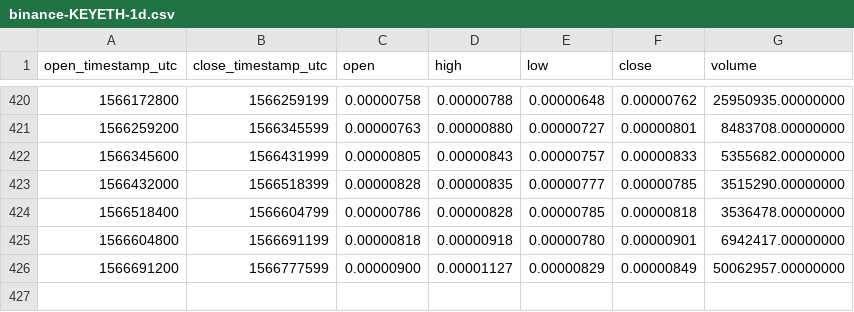
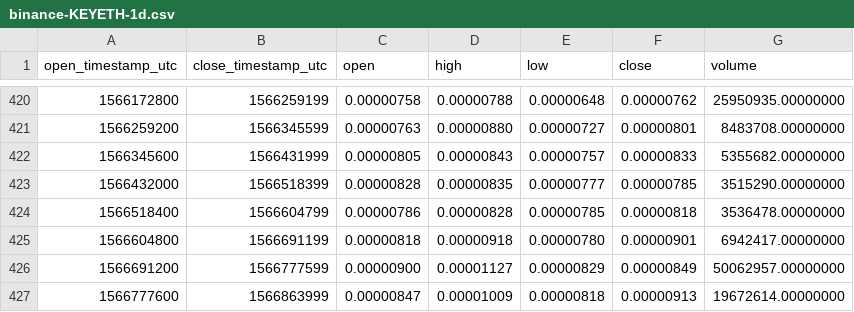
Before and after one commit to cryptobigbro/binance-KEYETH, a CSV file: binance-KEYETH-1d.csv, drawn as a sheet; only a part is shown, gaps mark what is left out; the diff names each change by its address in the sheet, - before the commit and + after, or states it on an @@ line.

```diff
--- a/binance-KEYETH-1d.csv
+++ b/binance-KEYETH-1d.csv
+row 427: 1566777600 | 1566863999 | 0.00000847 | 0.00001009 | 0.00000818 | 0.00000913 | 19672614.00000000
```
Also changed, not shown: binance-KEYETH-1h.csv.
